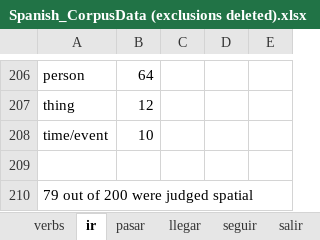
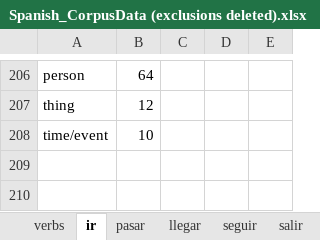
Before and after one commit to sduffy49/temporal_motion_typological_perspective, an Excel workbook: Spanish_CorpusData (exclusions deleted).xlsx, sheet ir, drawn as a sheet; only a part is shown, gaps mark what is left out; values as stored, in another font and other column widths than the file's, no borders; the diff names each change by its address in the sheet, - before the commit and + after, or states it on an @@ line.

```diff
--- a/Spanish_CorpusData (exclusions deleted).xlsx (sheet ir)
+++ b/Spanish_CorpusData (exclusions deleted).xlsx (sheet ir)
-row 209: (empty)
-row 210: 79 out of 200 were judged spatial
```
Also changed, not shown: sheet verbs, sheet pasar.
